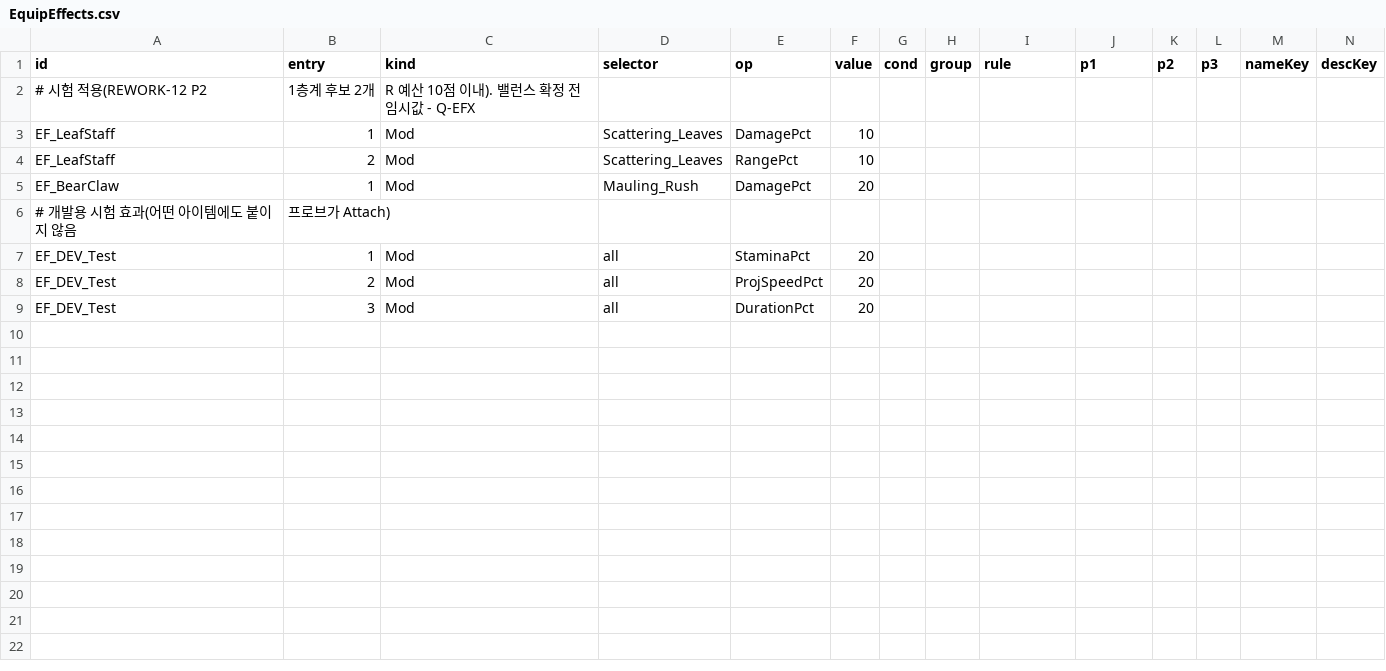
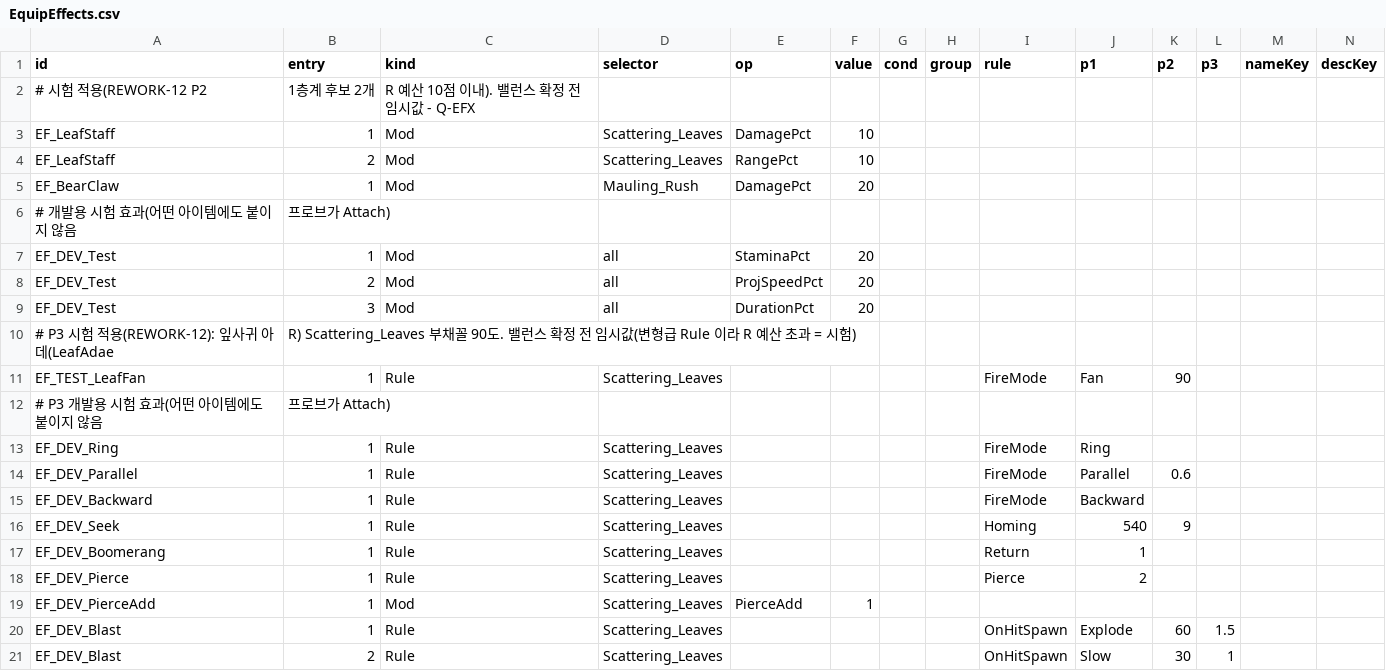
Before and after one commit to coolblue1853/ProjectB, a CSV file: Assets/Resources/EquipEffects.csv, drawn as a sheet; only a part is shown; rows hold the shown columns only; the diff names each change by its address in the sheet, - before the commit and + after, or states it on an @@ line.

```diff
--- a/Assets/Resources/EquipEffects.csv
+++ b/Assets/Resources/EquipEffects.csv
+row 10: # P3 시험 적용(REWORK-12): 잎사귀 아데(LeafAdae | R) Scattering_Leaves 부채꼴 90도. 밸런스 확정 전 임시값(변형급 Rule 이라 R 예산 초과 = 시험)
+row 11: EF_TEST_LeafFan | 1 | Rule | Scattering_Leaves |  |  |  |  | FireMode | Fan | 90
+row 12: # P3 개발용 시험 효과(어떤 아이템에도 붙이지 않음 | 프로브가 Attach)
+row 13: EF_DEV_Ring | 1 | Rule | Scattering_Leaves |  |  |  |  | FireMode | Ring
+row 14: EF_DEV_Parallel | 1 | Rule | Scattering_Leaves |  |  |  |  | FireMode | Parallel | 0.6
+row 15: EF_DEV_Backward | 1 | Rule | Scattering_Leaves |  |  |  |  | FireMode | Backward
+row 16: EF_DEV_Seek | 1 | Rule | Scattering_Leaves |  |  |  |  | Homing | 540 | 9
+row 17: EF_DEV_Boomerang | 1 | Rule | Scattering_Leaves |  |  |  |  | Return | 1
+row 18: EF_DEV_Pierce | 1 | Rule | Scattering_Leaves |  |  |  |  | Pierce | 2
+row 19: EF_DEV_PierceAdd | 1 | Mod | Scattering_Leaves | PierceAdd | 1
+row 20: EF_DEV_Blast | 1 | Rule | Scattering_Leaves |  |  |  |  | OnHitSpawn | Explode | 60 | 1.5
+row 21: EF_DEV_Blast | 2 | Rule | Scattering_Leaves |  |  |  |  | OnHitSpawn | Slow | 30 | 1
```
Also changed, not shown: Assets/Resources/ItemSheet.csv, 19 other files.
